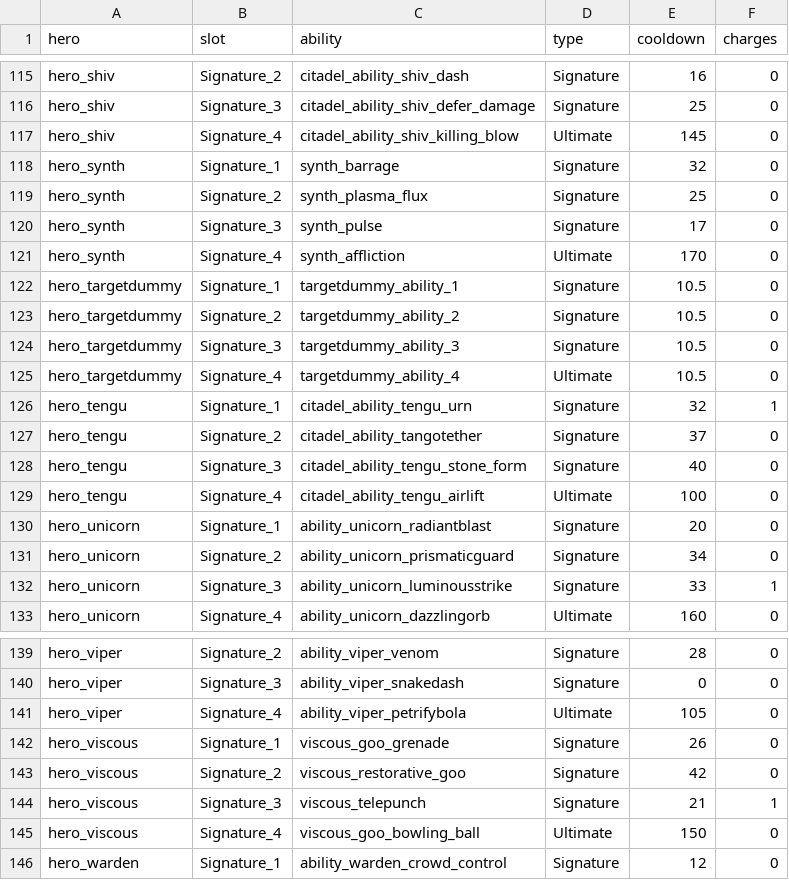
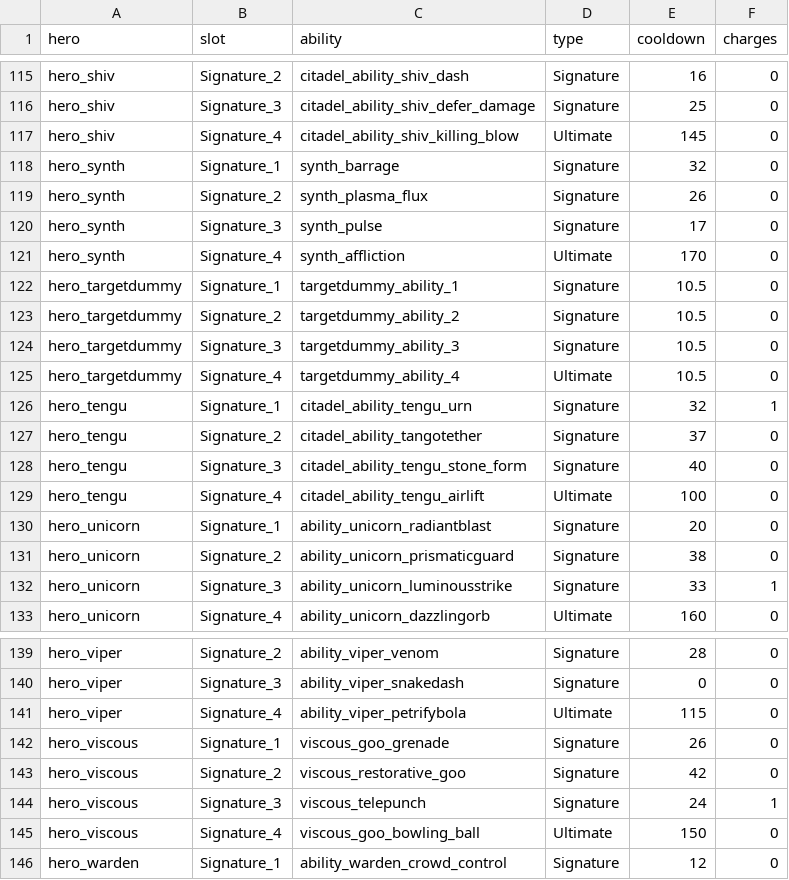
Before and after one commit to bukzor/deadlock, a TSV file: data/gamedata.tsv/abilities.tsv, drawn as a sheet; only a part is shown, gaps mark what is left out.

```diff
--- a/data/gamedata.tsv/abilities.tsv
+++ b/data/gamedata.tsv/abilities.tsv
@@ -118,3 +118,3 @@ hero_shiv	Signature_4	citadel_ability_shiv_killing_blow	Ultimate	145	0
 hero_synth	Signature_1	synth_barrage	Signature	32	0
-hero_synth	Signature_2	synth_plasma_flux	Signature	25	0
+hero_synth	Signature_2	synth_plasma_flux	Signature	26	0
 hero_synth	Signature_3	synth_pulse	Signature	17	0
@@ -130,3 +130,3 @@ hero_tengu	Signature_4	citadel_ability_tengu_airlift	Ultimate	100	0
 hero_unicorn	Signature_1	ability_unicorn_radiantblast	Signature	20	0
-hero_unicorn	Signature_2	ability_unicorn_prismaticguard	Signature	34	0
+hero_unicorn	Signature_2	ability_unicorn_prismaticguard	Signature	38	0
 hero_unicorn	Signature_3	ability_unicorn_luminousstrike	Signature	33	1
@@ -140,6 +140,6 @@ hero_viper	Signature_2	ability_viper_venom	Signature	28	0
 hero_viper	Signature_3	ability_viper_snakedash	Signature	0	0
-hero_viper	Signature_4	ability_viper_petrifybola	Ultimate	105	0
+hero_viper	Signature_4	ability_viper_petrifybola	Ultimate	115	0
 hero_viscous	Signature_1	viscous_goo_grenade	Signature	26	0
 hero_viscous	Signature_2	viscous_restorative_goo	Signature	42	0
-hero_viscous	Signature_3	viscous_telepunch	Signature	21	1
+hero_viscous	Signature_3	viscous_telepunch	Signature	24	1
 hero_viscous	Signature_4	viscous_goo_bowling_ball	Ultimate	150	0
```
Also changed, not shown: data/gamedata.tsv/ability_upgrades.tsv, data/gamedata.tsv/heroes.tsv, 4 other files.
